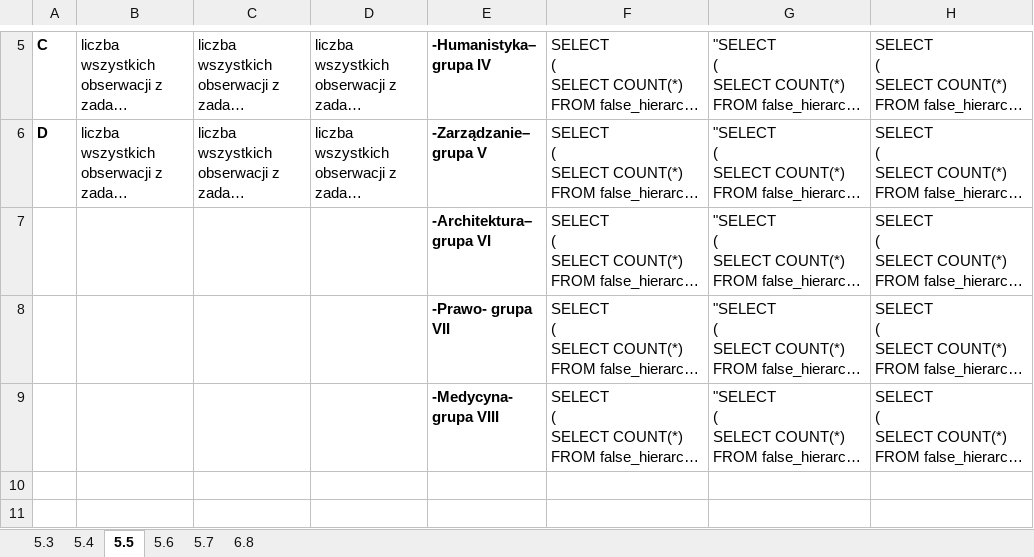
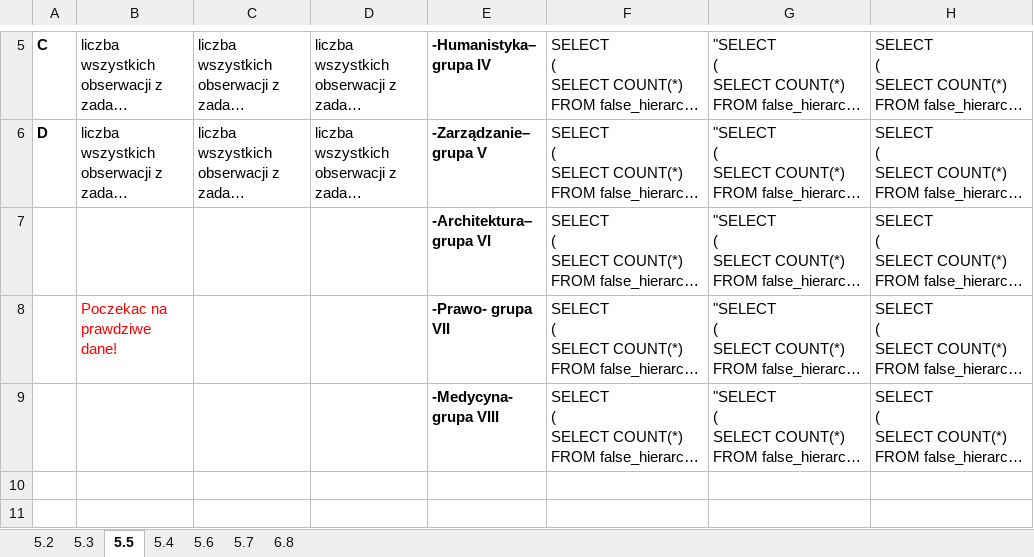
Before and after one commit to WojtekWrp/Kahneman_Fial, an Excel workbook: Others/Analiza_wynikow.xlsx, sheet 5.5, drawn as a sheet; only a part is shown, gaps mark what is left out; long unchanged cells end in …; values as stored, in another font and other column widths than the file's, no borders; the diff names each change by its address in the sheet, - before the commit and + after, or states it on an @@ line.

```diff
--- a/Others/Analiza_wynikow.xlsx (sheet 5.5)
+++ b/Others/Analiza_wynikow.xlsx (sheet 5.5)
+sheet tab: 5.2
@@ sheet tab order changed: 5.2 | 5.3 | 5.5 | 5.4 | 5.6 | 5.7 | 6.8 @@
-B8: (empty)
+B8: Poczekac na prawdziwe dane!
```
Also changed, not shown: sheet 5.4, sheet 5.3, sheet 5.7, sheet 5.6, 14 other files.
